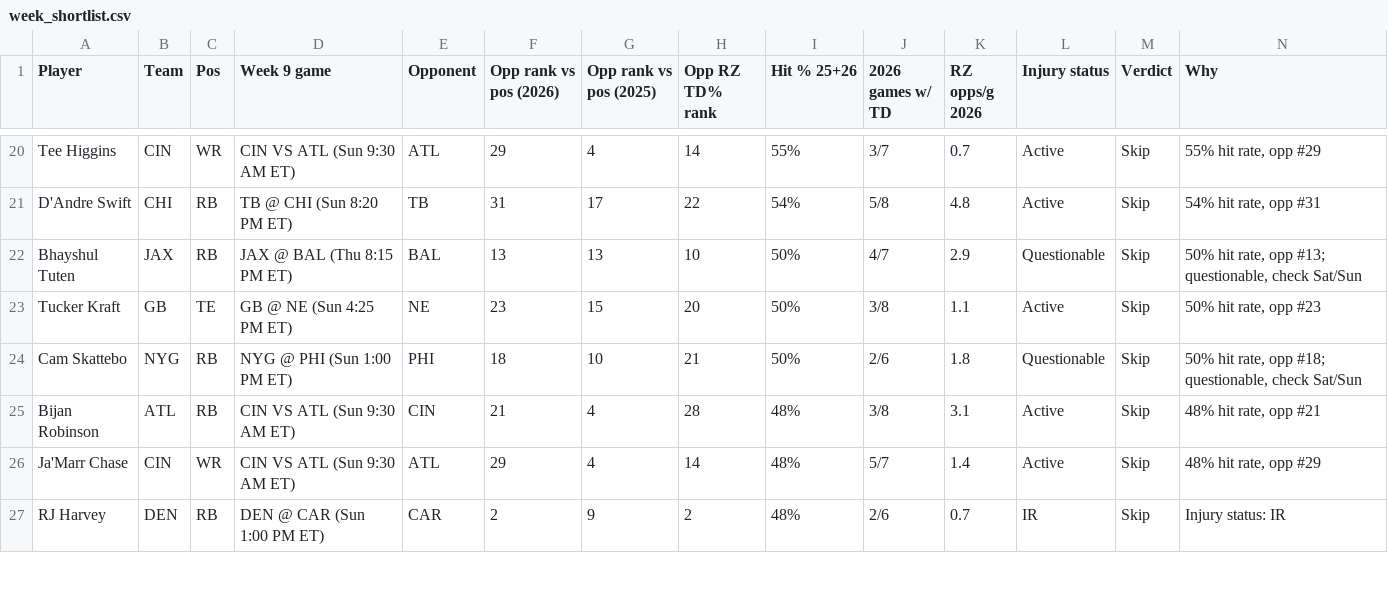
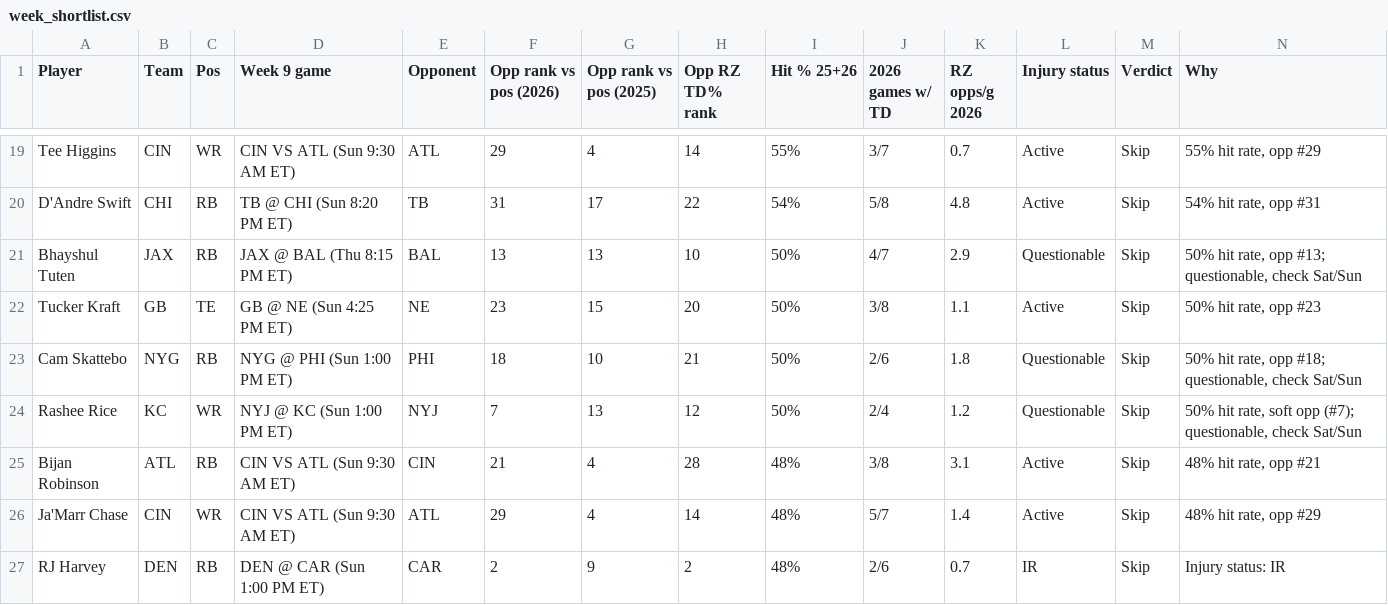
Before and after one commit to babybro652-cmd/Defined-Risk-Trading, a CSV file: analysis/nfl/out/week_shortlist.csv, drawn as a sheet; only a part is shown, gaps mark what is left out; the diff covers the shown part only; the diff names each change by its address in the sheet, - before the commit and + after, or states it on an @@ line.

```diff
--- a/analysis/nfl/out/week_shortlist.csv
+++ b/analysis/nfl/out/week_shortlist.csv
+row 24: Rashee Rice | KC | WR | NYJ @ KC (Sun 1:00 PM ET) | NYJ | 7 | 13 | 12 | 50% | 2/4 | 1.2 | Questionable | Skip | 50% hit rate, soft opp (#7); questionable, check Sat/Sun
```
Also changed, not shown: 1 added row, 2 removed rows and 26 edited cells elsewhere in this file, analysis/nfl/out/injuries.csv, analysis/nfl/out/notes.csv, 11 other files.
